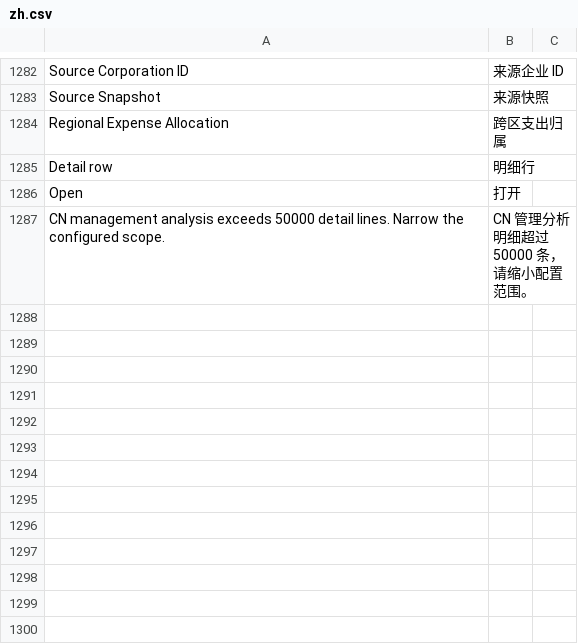
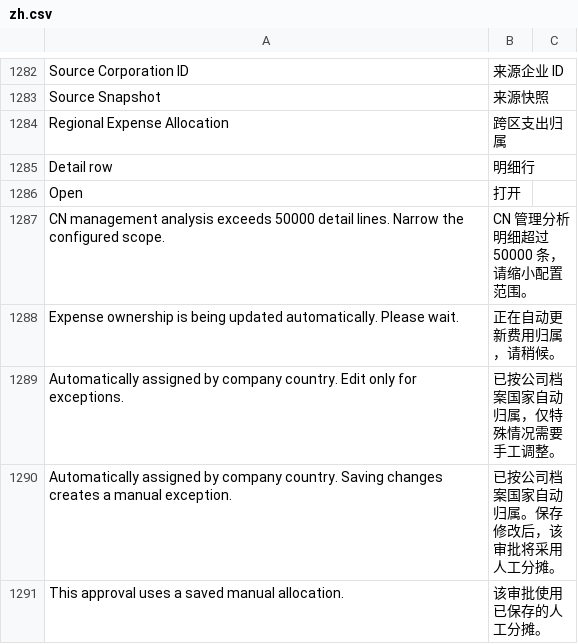
Before and after one commit to yueweiit/deeplinkerp-deeplinkerp_branding, a CSV file: deeplinkerp_branding/translations/zh.csv, drawn as a sheet; only a part is shown, gaps mark what is left out; the diff names each change by its address in the sheet, - before the commit and + after, or states it on an @@ line.

```diff
--- a/deeplinkerp_branding/translations/zh.csv
+++ b/deeplinkerp_branding/translations/zh.csv
+row 1288: Expense ownership is being updated automatically. Please wait. | 正在自动更新费用归属，请稍候。
+row 1289: Automatically assigned by company country. Edit only for exceptions. | 已按公司档案国家自动归属，仅特殊情况需要手工调整。
+row 1290: Automatically assigned by company country. Saving changes creates a manual exception. | 已按公司档案国家自动归属。保存修改后，该审批将采用人工分摊。
+row 1291: This approval uses a saved manual allocation. | 该审批使用已保存的人工分摊。
```
Also changed, not shown: deeplinkerp_branding/translations/es.csv, 3 other files.
